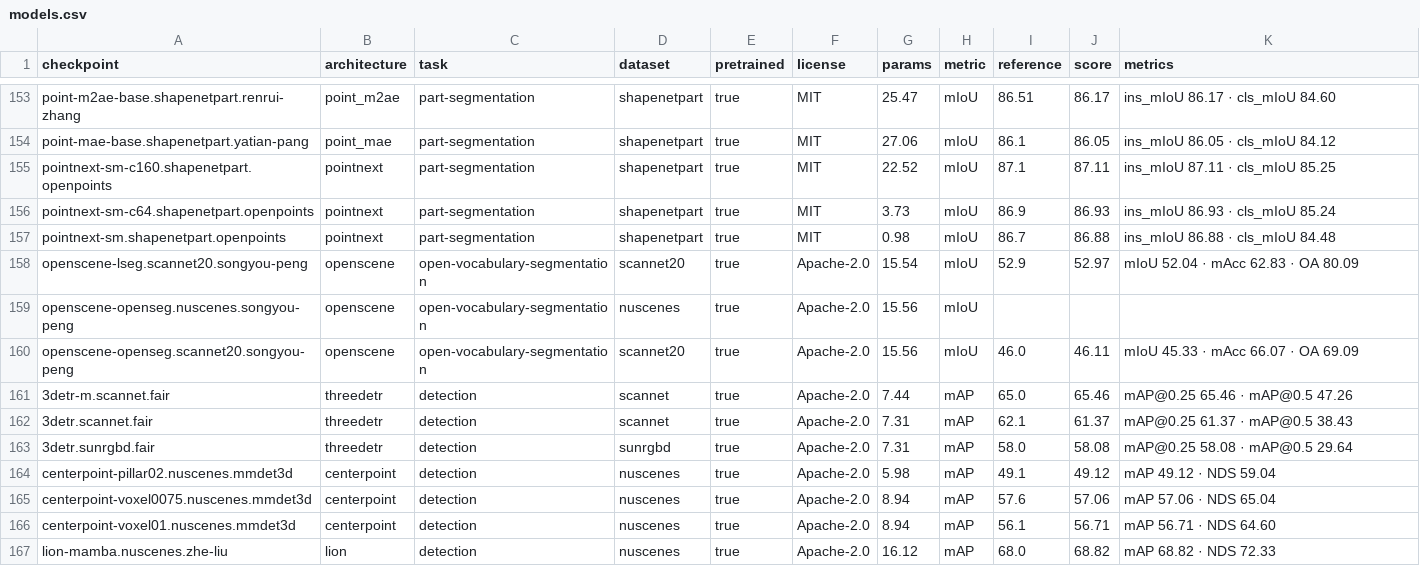
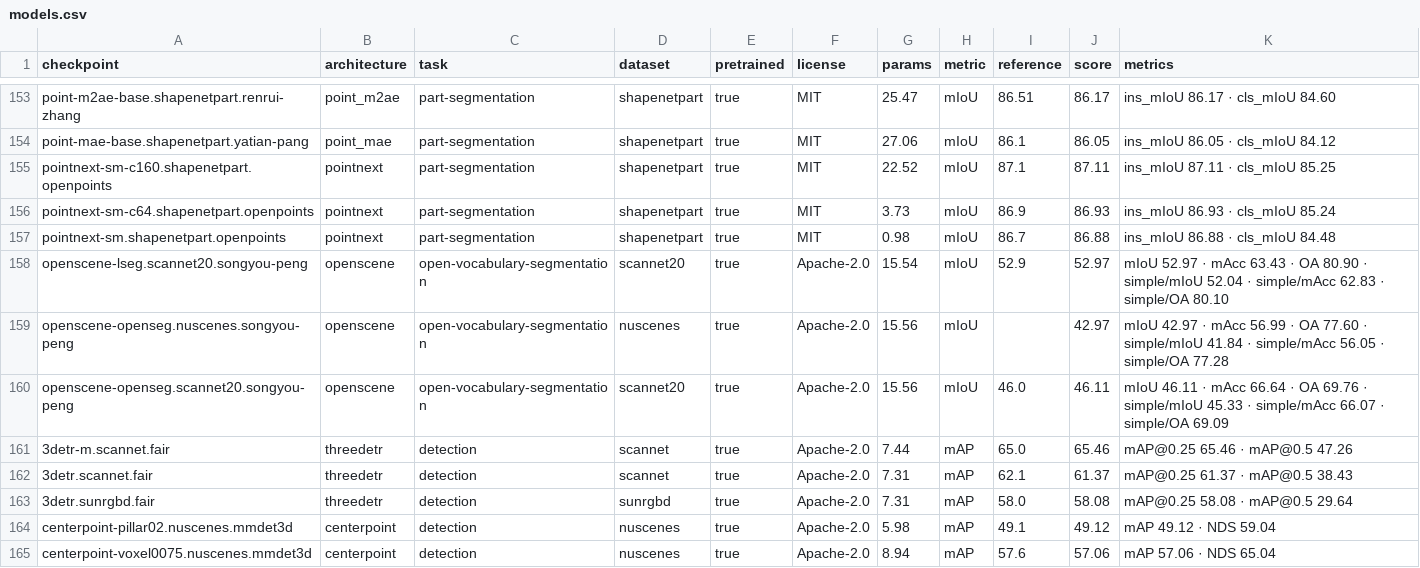
Before and after one commit to arthurdjn/pytorch-pointcloud, a CSV file: docs/data/models.csv, drawn as a sheet; only a part is shown, gaps mark what is left out; the shorter side is filled out with more unchanged rows.

Commit message:
feat: register the openscene nuscenes scores

```diff
--- a/docs/data/models.csv
+++ b/docs/data/models.csv
@@ -157,5 +157,5 @@ pointnext-sm-c64.shapenetpart.openpoints,pointnext,part-segmentation,shapenetpar
 pointnext-sm.shapenetpart.openpoints,pointnext,part-segmentation,shapenetpart,true,MIT,0.98,mIoU,86.7,86.88,ins_mIoU 86.88 · cls_mIoU 84.48
-openscene-lseg.scannet20.songyou-peng,openscene,open-vocabulary-segmentation,scannet20,true,Apache-2.0,15.54,mIoU,52.9,52.97,mIoU 52.04 · mAcc 62.83 · OA 80.09
-openscene-openseg.nuscenes.songyou-peng,openscene,open-vocabulary-segmentation,nuscenes,true,Apache-2.0,15.56,mIoU,,,
-openscene-openseg.scannet20.songyou-peng,openscene,open-vocabulary-segmentation,scannet20,true,Apache-2.0,15.56,mIoU,46.0,46.11,mIoU 45.33 · mAcc 66.07 · OA 69.09
+openscene-lseg.scannet20.songyou-peng,openscene,open-vocabulary-segmentation,scannet20,true,Apache-2.0,15.54,mIoU,52.9,52.97,mIoU 52.97 · mAcc 63.43 · OA 80.90 · simple/mIoU 52.04 · simple/mAcc 62.83 · simple/OA 80.10
+openscene-openseg.nuscenes.songyou-peng,openscene,open-vocabulary-segmentation,nuscenes,true,Apache-2.0,15.56,mIoU,,42.97,mIoU 42.97 · mAcc 56.99 · OA 77.60 · simple/mIoU 41.84 · simple/mAcc 56.05 · simple/OA 77.28
+openscene-openseg.scannet20.songyou-peng,openscene,open-vocabulary-segmentation,scannet20,true,Apache-2.0,15.56,mIoU,46.0,46.11,mIoU 46.11 · mAcc 66.64 · OA 69.76 · simple/mIoU 45.33 · simple/mAcc 66.07 · simple/OA 69.09
 3detr-m.scannet.fair,threedetr,detection,scannet,true,Apache-2.0,7.44,mAP,65.0,65.46,mAP@0.25 65.46 · mAP@0.5 47.26
```
Also changed, not shown: 5 other files.
